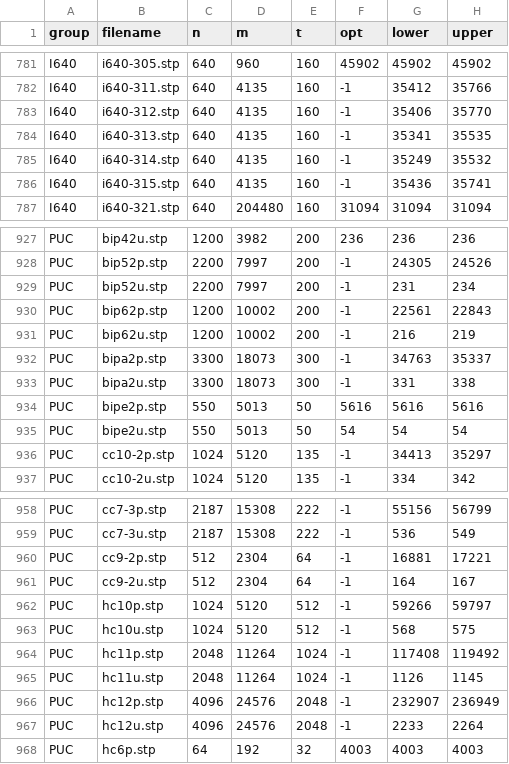
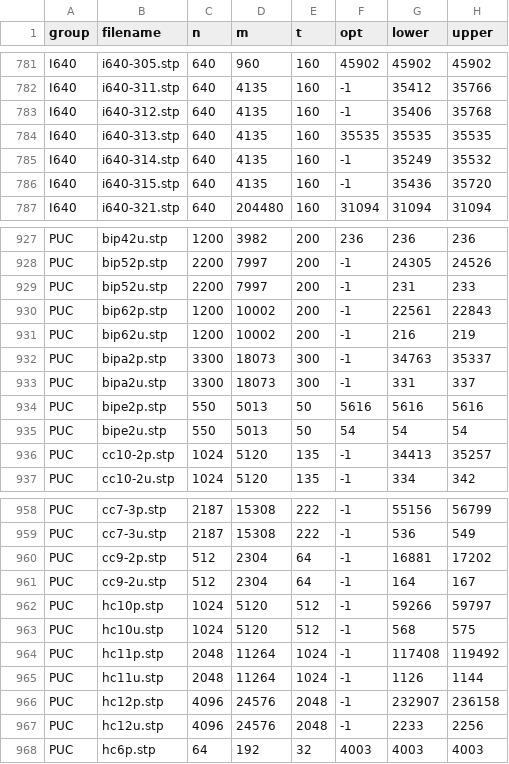
Before and after one commit to sbeyer/steiner-tree-results, a CSV file: steinlib.csv, drawn as a sheet; only a part is shown, gaps mark what is left out.

Commit message:
Provide better SteinLib and PUCN bounds (values from FLLLMRSS14)

```diff
--- a/steinlib.csv
+++ b/steinlib.csv
@@ -782,6 +782,6 @@ I640,i640-305.stp,640,960,160,45902,45902,45902
 I640,i640-311.stp,640,4135,160,-1,35412,35766
-I640,i640-312.stp,640,4135,160,-1,35406,35770
-I640,i640-313.stp,640,4135,160,-1,35341,35535
+I640,i640-312.stp,640,4135,160,-1,35406,35768
+I640,i640-313.stp,640,4135,160,35535,35535,35535
 I640,i640-314.stp,640,4135,160,-1,35249,35532
-I640,i640-315.stp,640,4135,160,-1,35436,35741
+I640,i640-315.stp,640,4135,160,-1,35436,35720
 I640,i640-321.stp,640,204480,160,31094,31094,31094
@@ -928,3 +928,3 @@ PUC,bip42u.stp,1200,3982,200,236,236,236
 PUC,bip52p.stp,2200,7997,200,-1,24305,24526
-PUC,bip52u.stp,2200,7997,200,-1,231,234
+PUC,bip52u.stp,2200,7997,200,-1,231,233
 PUC,bip62p.stp,1200,10002,200,-1,22561,22843
@@ -932,6 +932,6 @@ PUC,bip62u.stp,1200,10002,200,-1,216,219
 PUC,bipa2p.stp,3300,18073,300,-1,34763,35337
-PUC,bipa2u.stp,3300,18073,300,-1,331,338
+PUC,bipa2u.stp,3300,18073,300,-1,331,337
 PUC,bipe2p.stp,550,5013,50,5616,5616,5616
 PUC,bipe2u.stp,550,5013,50,54,54,54
-PUC,cc10-2p.stp,1024,5120,135,-1,34413,35297
+PUC,cc10-2p.stp,1024,5120,135,-1,34413,35257
 PUC,cc10-2u.stp,1024,5120,135,-1,334,342
@@ -959,3 +959,3 @@ PUC,cc7-3p.stp,2187,15308,222,-1,55156,56799
 PUC,cc7-3u.stp,2187,15308,222,-1,536,549
-PUC,cc9-2p.stp,512,2304,64,-1,16881,17221
+PUC,cc9-2p.stp,512,2304,64,-1,16881,17202
 PUC,cc9-2u.stp,512,2304,64,-1,164,167
@@ -964,5 +964,5 @@ PUC,hc10u.stp,1024,5120,512,-1,568,575
 PUC,hc11p.stp,2048,11264,1024,-1,117408,119492
-PUC,hc11u.stp,2048,11264,1024,-1,1126,1145
-PUC,hc12p.stp,4096,24576,2048,-1,232907,236949
-PUC,hc12u.stp,4096,24576,2048,-1,2233,2264
+PUC,hc11u.stp,2048,11264,1024,-1,1126,1144
+PUC,hc12p.stp,4096,24576,2048,-1,232907,236158
+PUC,hc12u.stp,4096,24576,2048,-1,2233,2256
 PUC,hc6p.stp,64,192,32,4003,4003,4003
```
Also changed, not shown: gaps.csv, pucn.csv, 1 other file.
